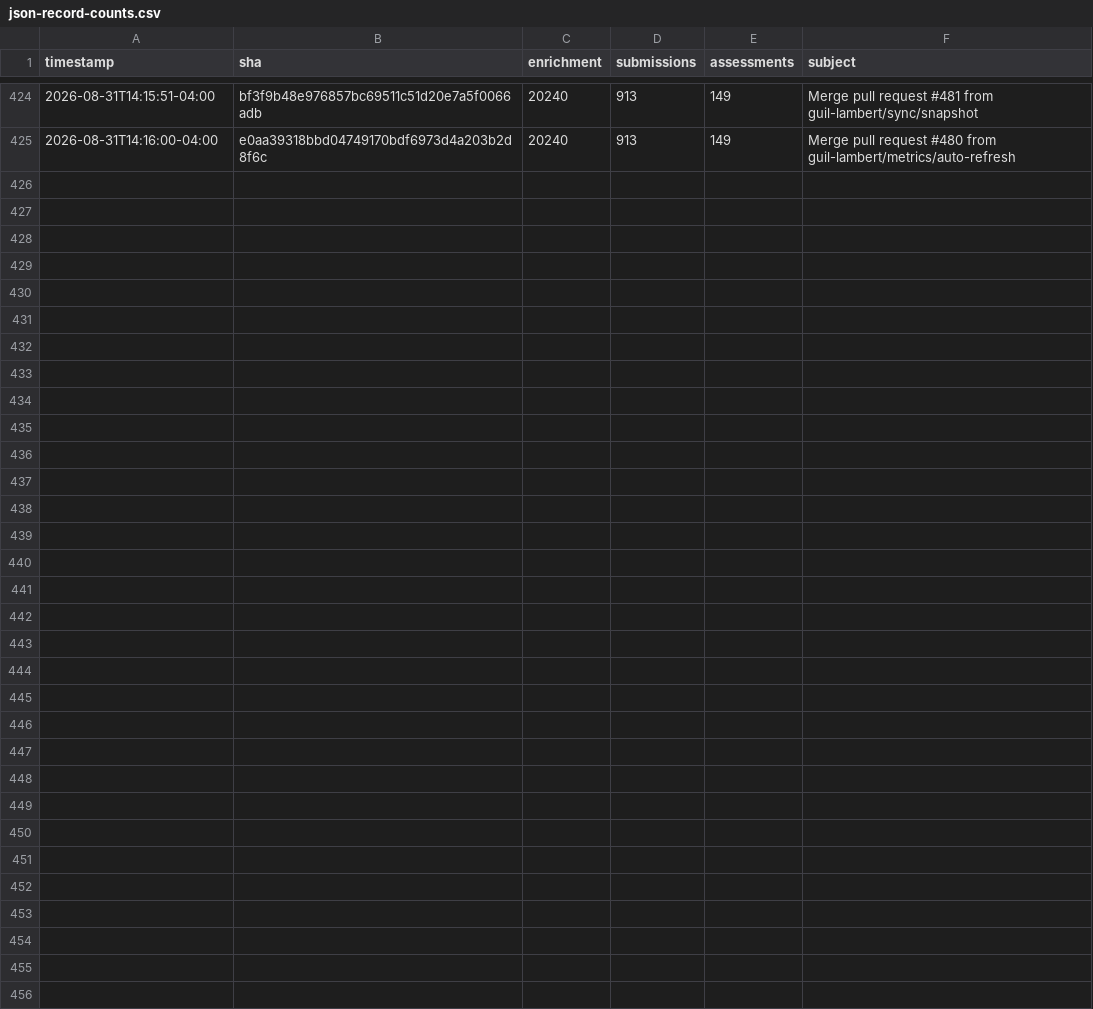
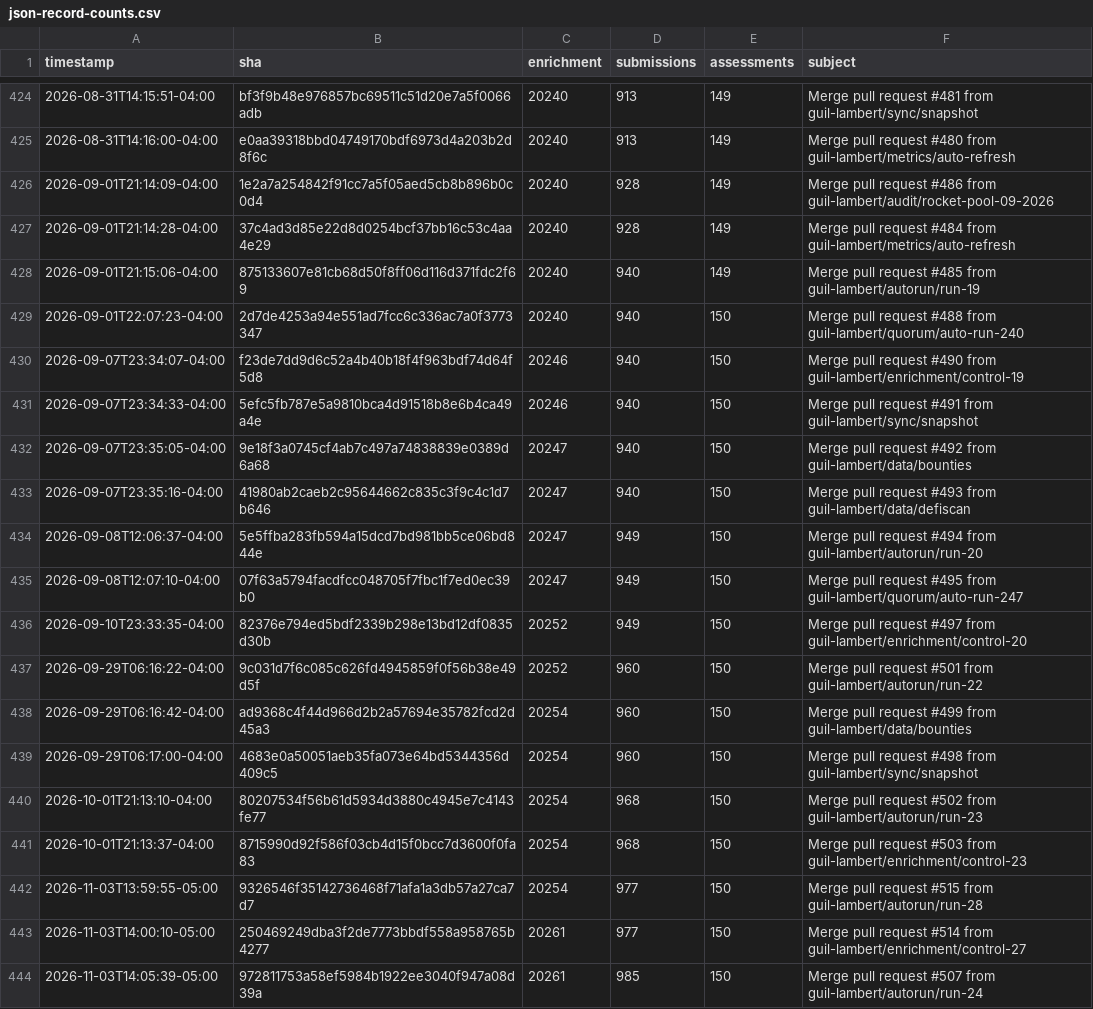
Before and after one commit to guil-lambert/defipunkd, a CSV file: data/metrics/json-record-counts.csv, drawn as a sheet; only a part is shown, gaps mark what is left out; the diff covers the shown part only.

```diff
--- a/data/metrics/json-record-counts.csv
+++ b/data/metrics/json-record-counts.csv
@@ -425 +425,20 @@ timestamp,sha,enrichment,submissions,assessments,subject
 2026-08-31T14:16:00-04:00,e0aa39318bbd04749170bdf6973d4a203b2d8f6c,20240,913,149,Merge pull request #480 from guil-lambert/metrics/auto-refresh
+2026-09-01T21:14:09-04:00,1e2a7a254842f91cc7a5f05aed5cb8b896b0c0d4,20240,928,149,Merge pull request #486 from guil-lambert/audit/rocket-pool-09-2026
+2026-09-01T21:14:28-04:00,37c4ad3d85e22d8d0254bcf37bb16c53c4aa4e29,20240,928,149,Merge pull request #484 from guil-lambert/metrics/auto-refresh
+2026-09-01T21:15:06-04:00,875133607e81cb68d50f8ff06d116d371fdc2f69,20240,940,149,Merge pull request #485 from guil-lambert/autorun/run-19
+2026-09-01T22:07:23-04:00,2d7de4253a94e551ad7fcc6c336ac7a0f3773347,20240,940,150,Merge pull request #488 from guil-lambert/quorum/auto-run-240
+2026-09-07T23:34:07-04:00,f23de7dd9d6c52a4b40b18f4f963bdf74d64f5d8,20246,940,150,Merge pull request #490 from guil-lambert/enrichment/control-19
+2026-09-07T23:34:33-04:00,5efc5fb787e5a9810bca4d91518b8e6b4ca49a4e,20246,940,150,Merge pull request #491 from guil-lambert/sync/snapshot
+2026-09-07T23:35:05-04:00,9e18f3a0745cf4ab7c497a74838839e0389d6a68,20247,940,150,Merge pull request #492 from guil-lambert/data/bounties
+2026-09-07T23:35:16-04:00,41980ab2caeb2c95644662c835c3f9c4c1d7b646,20247,940,150,Merge pull request #493 from guil-lambert/data/defiscan
+2026-09-08T12:06:37-04:00,5e5ffba283fb594a15dcd7bd981bb5ce06bd844e,20247,949,150,Merge pull request #494 from guil-lambert/autorun/run-20
+2026-09-08T12:07:10-04:00,07f63a5794facdfcc048705f7fbc1f7ed0ec39b0,20247,949,150,Merge pull request #495 from guil-lambert/quorum/auto-run-247
+2026-09-10T23:33:35-04:00,82376e794ed5bdf2339b298e13bd12df0835d30b,20252,949,150,Merge pull request #497 from guil-lambert/enrichment/control-20
+2026-09-29T06:16:22-04:00,9c031d7f6c085c626fd4945859f0f56b38e49d5f,20252,960,150,Merge pull request #501 from guil-lambert/autorun/run-22
+2026-09-29T06:16:42-04:00,ad9368c4f44d966d2b2a57694e35782fcd2d45a3,20254,960,150,Merge pull request #499 from guil-lambert/data/bounties
+2026-09-29T06:17:00-04:00,4683e0a50051aeb35fa073e64bd5344356d409c5,20254,960,150,Merge pull request #498 from guil-lambert/sync/snapshot
+2026-10-01T21:13:10-04:00,80207534f56b61d5934d3880c4945e7c4143fe77,20254,968,150,Merge pull request #502 from guil-lambert/autorun/run-23
+2026-10-01T21:13:37-04:00,8715990d92f586f03cb4d15f0bcc7d3600f0fa83,20254,968,150,Merge pull request #503 from guil-lambert/enrichment/control-23
+2026-11-03T13:59:55-05:00,9326546f35142736468f71afa1a3db57a27ca7d7,20254,977,150,Merge pull request #515 from guil-lambert/autorun/run-28
+2026-11-03T14:00:10-05:00,250469249dba3f2de7773bbdf558a958765b4277,20261,977,150,Merge pull request #514 from guil-lambert/enrichment/control-27
+2026-11-03T14:05:39-05:00,972811753a58ef5984b1922ee3040f947a08d39a,20261,985,150,Merge pull request #507 from guil-lambert/autorun/run-24
```
Also changed, not shown: 11 added rows elsewhere in this file, data/metrics/folder-counts.csv, data/metrics/json-file-counts.csv, 3 other files.
